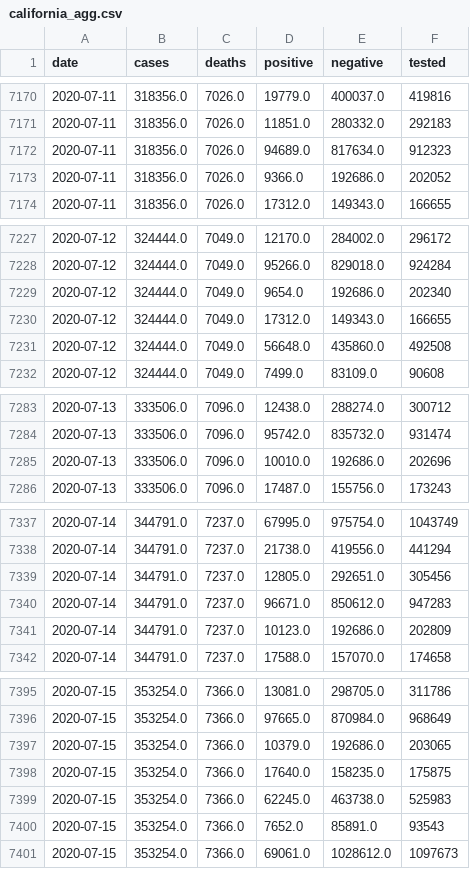
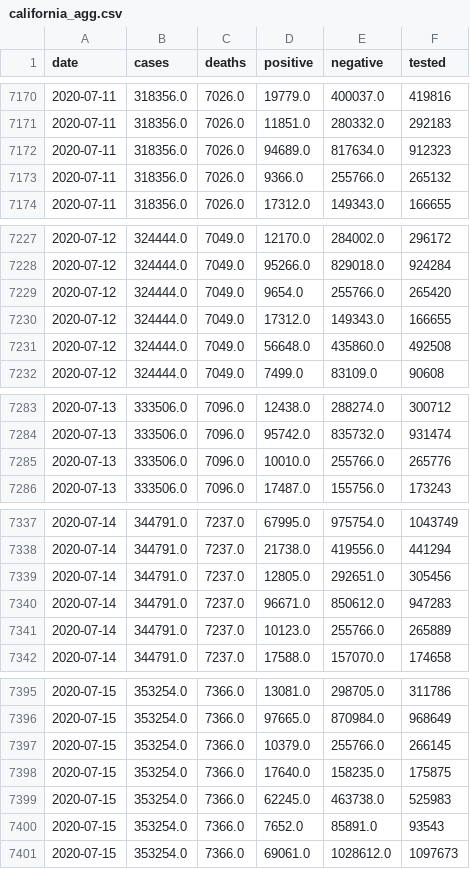
Before and after one commit to klintkanopka/COVID-19, a CSV file: data/california_agg.csv, drawn as a sheet; only a part is shown, gaps mark what is left out; the diff covers the shown part only.

Commit message:
update data on Fri 24 Jul 17:00:02 PDT 2020

```diff
--- a/data/california_agg.csv
+++ b/data/california_agg.csv
@@ -7172,3 +7172,3 @@ date,cases,deaths,positive,negative,tested
 2020-07-11,318356.0,7026.0,94689.0,817634.0,912323
-2020-07-11,318356.0,7026.0,9366.0,192686.0,202052
+2020-07-11,318356.0,7026.0,9366.0,255766.0,265132
 2020-07-11,318356.0,7026.0,17312.0,149343.0,166655
@@ -7228,3 +7228,3 @@ date,cases,deaths,positive,negative,tested
 2020-07-12,324444.0,7049.0,95266.0,829018.0,924284
-2020-07-12,324444.0,7049.0,9654.0,192686.0,202340
+2020-07-12,324444.0,7049.0,9654.0,255766.0,265420
 2020-07-12,324444.0,7049.0,17312.0,149343.0,166655
@@ -7284,3 +7284,3 @@ date,cases,deaths,positive,negative,tested
 2020-07-13,333506.0,7096.0,95742.0,835732.0,931474
-2020-07-13,333506.0,7096.0,10010.0,192686.0,202696
+2020-07-13,333506.0,7096.0,10010.0,255766.0,265776
 2020-07-13,333506.0,7096.0,17487.0,155756.0,173243
@@ -7340,3 +7340,3 @@ date,cases,deaths,positive,negative,tested
 2020-07-14,344791.0,7237.0,96671.0,850612.0,947283
-2020-07-14,344791.0,7237.0,10123.0,192686.0,202809
+2020-07-14,344791.0,7237.0,10123.0,255766.0,265889
 2020-07-14,344791.0,7237.0,17588.0,157070.0,174658
@@ -7396,3 +7396,3 @@ date,cases,deaths,positive,negative,tested
 2020-07-15,353254.0,7366.0,97665.0,870984.0,968649
-2020-07-15,353254.0,7366.0,10379.0,192686.0,203065
+2020-07-15,353254.0,7366.0,10379.0,255766.0,266145
 2020-07-15,353254.0,7366.0,17640.0,158235.0,175875
```
Also changed, not shown: 18 edited cells elsewhere in this file.
